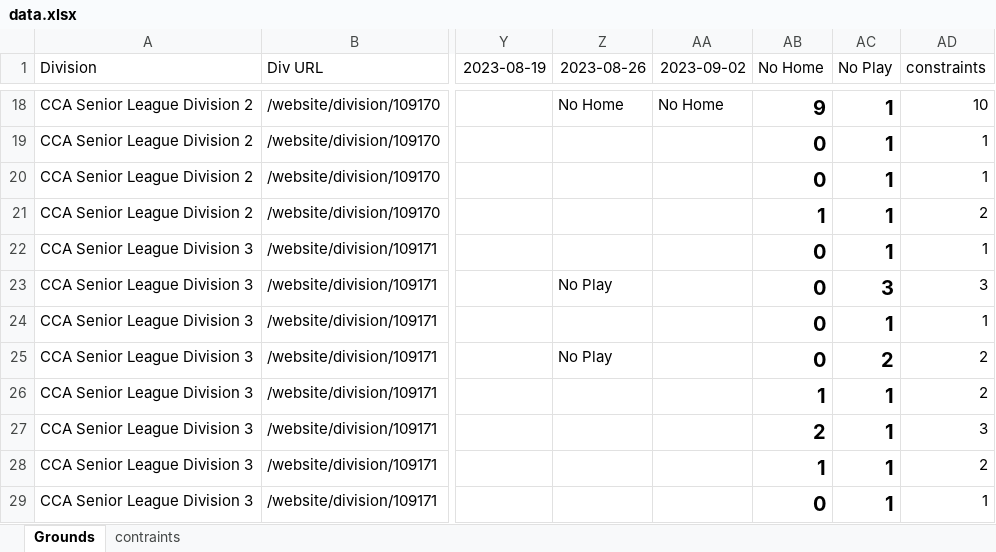
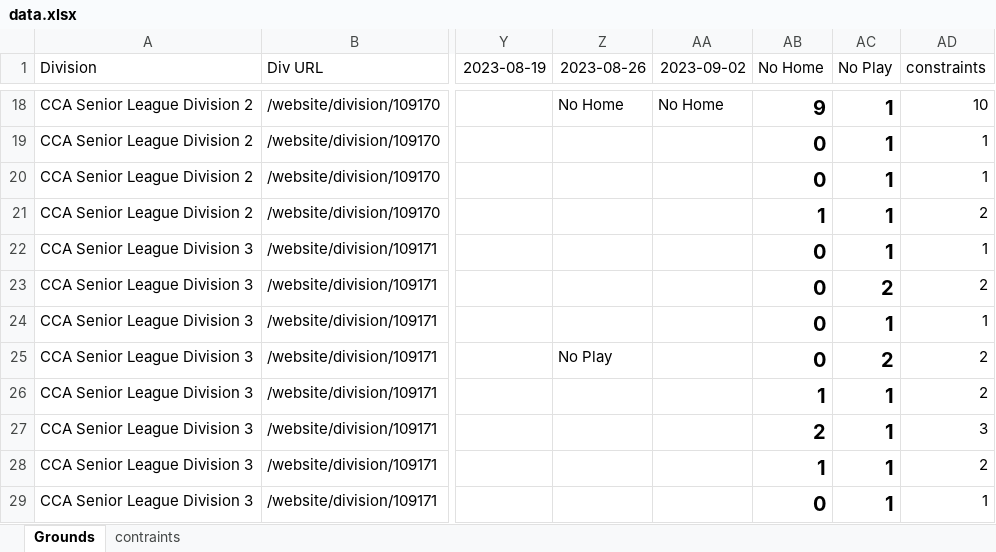
Before and after one commit to saheerb/cca_fixtures, an Excel workbook: data.xlsx, sheet Grounds, drawn as a sheet; only a part is shown, gaps mark what is left out; values as stored, in another font and other column widths than the file's, no borders; conditional formats not drawn; the diff names each change by its address in the sheet, - before the commit and + after, or states it on an @@ line.

```diff
--- a/data.xlsx (sheet Grounds)
+++ b/data.xlsx (sheet Grounds)
-Z23 (2023-08-26): No Play
+Z23 (2023-08-26): (empty)
-AC23 (No Play): 3
+AC23 (No Play): 2
-AD23 (constraints): 3
+AD23 (constraints): 2
```
Also changed, not shown: 9 other files.
